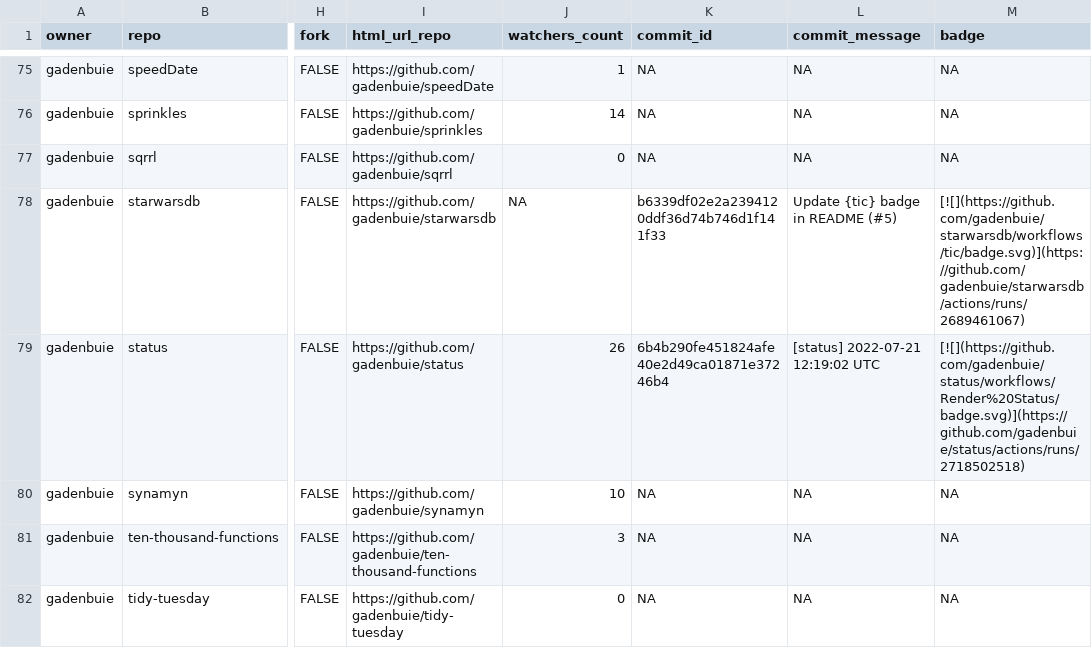
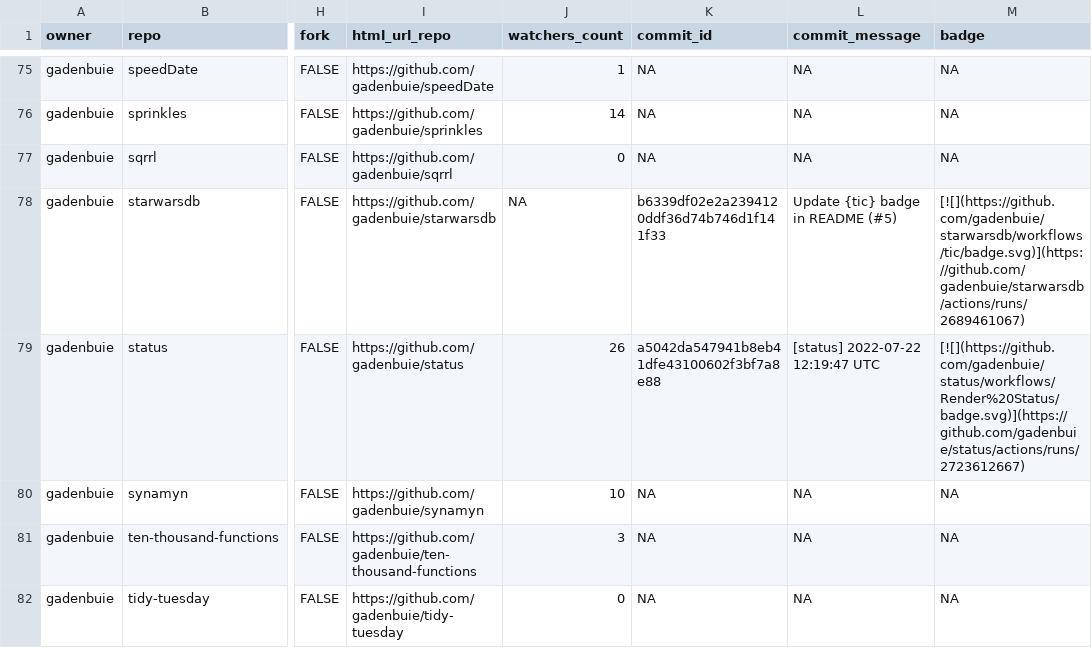
Before and after one commit to gadenbuie/status, a CSV file: repos.csv, drawn as a sheet; only a part is shown, gaps mark what is left out; the diff covers the shown part only; the diff names each change by its address in the sheet, - before the commit and + after, or states it on an @@ line.

```diff
--- a/repos.csv
+++ b/repos.csv
-K79 (commit_id): 6b4b290fe451824afe40e2d49ca01871e37246b4
+K79 (commit_id): a5042da547941b8eb41dfe43100602f3bf7a8e88
-L79 (commit_message): [status] 2022-07-21 12:19:02 UTC
+L79 (commit_message): [status] 2022-07-22 12:19:47 UTC
-M79 (badge): [![](https://github.com/gadenbuie/status/workflows/Render%20Status/badge.svg)](https://github.com/gadenbuie/status/actions/runs/2718502518)
+M79 (badge): [![](https://github.com/gadenbuie/status/workflows/Render%20Status/badge.svg)](https://github.com/gadenbuie/status/actions/runs/2723612667)
```
Also changed, not shown: 9 edited cells elsewhere in this file, 2 other files.
